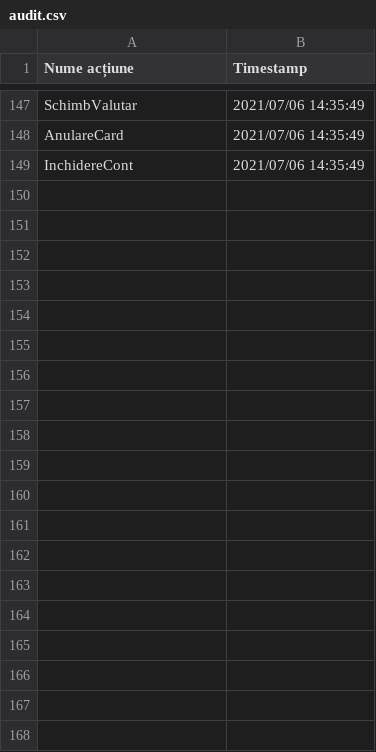
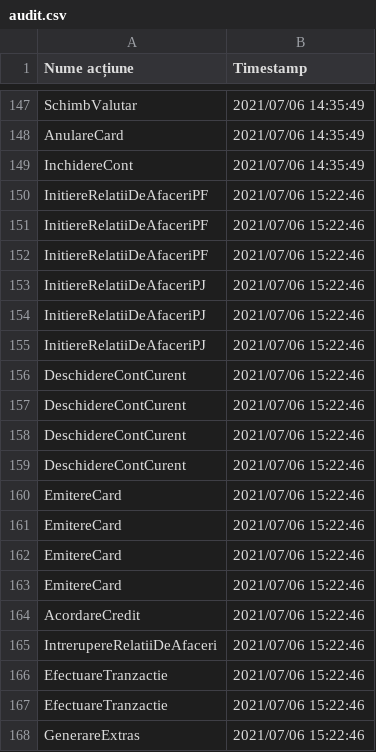
Before and after one commit to mihaibadea/FMI_PAO, a CSV file: csv/audit.csv, drawn as a sheet; only a part is shown, gaps mark what is left out; the diff covers the shown part only.

```diff
--- a/csv/audit.csv
+++ b/csv/audit.csv
@@ -149 +149,20 @@ AnulareCard, 2021/07/06 14:35:49
 InchidereCont, 2021/07/06 14:35:49
+InitiereRelatiiDeAfaceriPF, 2021/07/06 15:22:46
+InitiereRelatiiDeAfaceriPF, 2021/07/06 15:22:46
+InitiereRelatiiDeAfaceriPF, 2021/07/06 15:22:46
+InitiereRelatiiDeAfaceriPJ, 2021/07/06 15:22:46
+InitiereRelatiiDeAfaceriPJ, 2021/07/06 15:22:46
+InitiereRelatiiDeAfaceriPJ, 2021/07/06 15:22:46
+DeschidereContCurent, 2021/07/06 15:22:46
+DeschidereContCurent, 2021/07/06 15:22:46
+DeschidereContCurent, 2021/07/06 15:22:46
+DeschidereContCurent, 2021/07/06 15:22:46
+EmitereCard, 2021/07/06 15:22:46
+EmitereCard, 2021/07/06 15:22:46
+EmitereCard, 2021/07/06 15:22:46
+EmitereCard, 2021/07/06 15:22:46
+AcordareCredit, 2021/07/06 15:22:46
+IntrerupereRelatiiDeAfaceri, 2021/07/06 15:22:46
+EfectuareTranzactie, 2021/07/06 15:22:46
+EfectuareTranzactie, 2021/07/06 15:22:46
+GenerareExtras, 2021/07/06 15:22:46
```
Also changed, not shown: 25 added rows elsewhere in this file, 19 other files.
